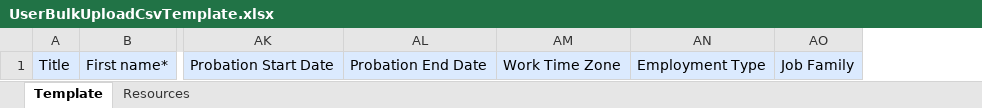
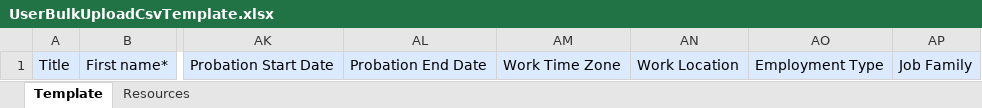
Before and after one commit to SkappHQ/skapp, an Excel workbook: frontend/public/UserBulkUploadCsvTemplate/UserBulkUploadCsvTemplate.xlsx, sheet Template, drawn as a sheet; only a part is shown, gaps mark what is left out; values as stored, in another font and other column widths than the file's, no borders; charts and pictures not drawn; the diff names each change by its address in the sheet, - before the commit and + after, or states it on an @@ line.

Commit message:
feat: update bulk upload CSV template for work location integration

```diff
--- a/frontend/public/UserBulkUploadCsvTemplate/UserBulkUploadCsvTemplate.xlsx (sheet Template)
+++ b/frontend/public/UserBulkUploadCsvTemplate/UserBulkUploadCsvTemplate.xlsx (sheet Template)
+column AN, row 1: Work Location
```
